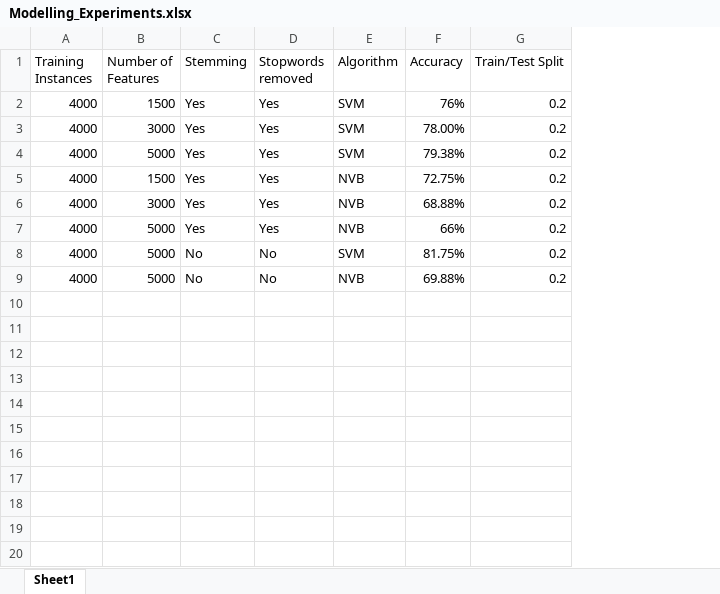
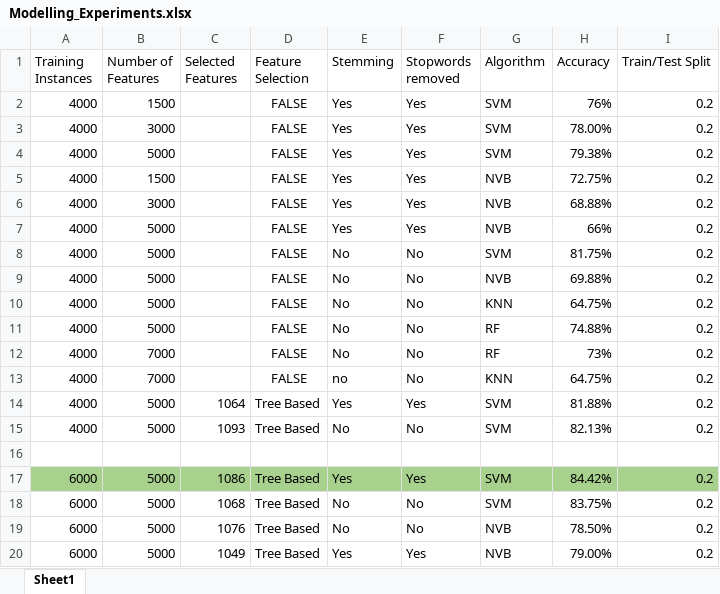
Before and after one commit to okalisha/sentiment, an Excel workbook: modelling/Modelling_Experiments.xlsx, sheet Sheet1, drawn as a sheet; only a part is shown; values as stored, in another font and other column widths than the file's, no borders; the diff covers the shown part only; the diff names each change by its address in the sheet, - before the commit and + after, or states it on an @@ line.

Commit message:
keyword extraction modelling

```diff
--- a/modelling/Modelling_Experiments.xlsx (sheet Sheet1)
+++ b/modelling/Modelling_Experiments.xlsx (sheet Sheet1)
+column C (Selected Features), empty
+column D (Feature Selection), rows 2-9: all FALSE
+row 10: 4000 | 5000 |  | FALSE | No | No | KNN | 64.75% | 0.2
+row 11: 4000 | 5000 |  | FALSE | No | No | RF | 74.88% | 0.2
+row 12: 4000 | 7000 |  | FALSE | No | No | RF | 73% | 0.2
+row 13: 4000 | 7000 |  | FALSE | no | No | KNN | 64.75% | 0.2
+row 14: 4000 | 5000 | 1064 | Tree Based | Yes | Yes | SVM | 81.88% | 0.2
+row 15: 4000 | 5000 | 1093 | Tree Based | No | No | SVM | 82.13% | 0.2
+row 16: (empty)
+row 17: 6000 | 5000 | 1086 | Tree Based | Yes | Yes | SVM | 84.42% | 0.2
+row 18: 6000 | 5000 | 1068 | Tree Based | No | No | SVM | 83.75% | 0.2
+row 19: 6000 | 5000 | 1076 | Tree Based | No | No | NVB | 78.50% | 0.2
+row 20: 6000 | 5000 | 1049 | Tree Based | Yes | Yes | NVB | 79.00% | 0.2
```
Also changed, not shown: 13 added rows elsewhere in this sheet, 4 other files.
